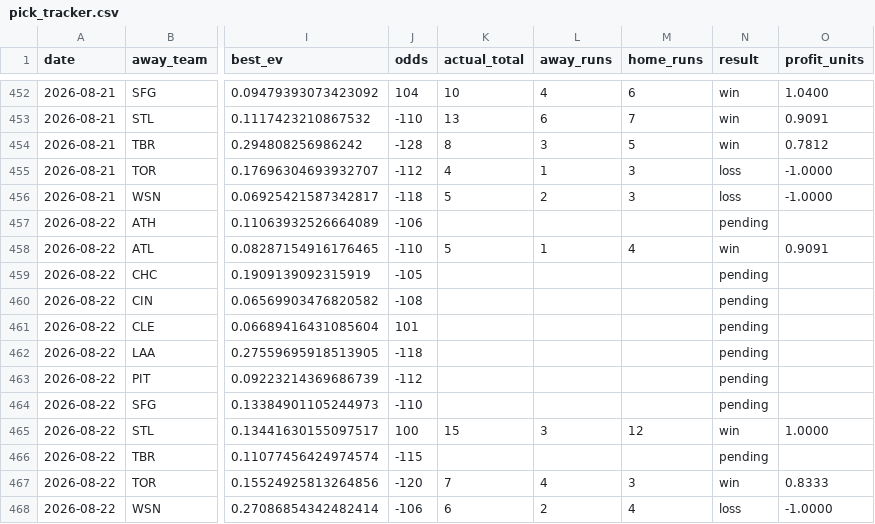
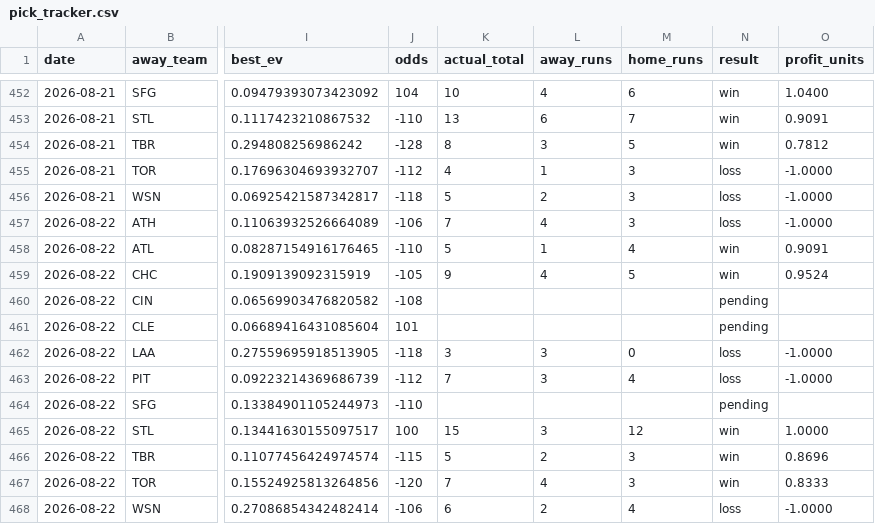
Before and after one commit to Jackstein0/atsrecipts-live-model, a CSV file: atsrecipts-upload-ready/data/processed/pick_tracker.csv, drawn as a sheet; only a part is shown, gaps mark what is left out; the diff names each change by its address in the sheet, - before the commit and + after, or states it on an @@ line.

```diff
--- a/atsrecipts-upload-ready/data/processed/pick_tracker.csv
+++ b/atsrecipts-upload-ready/data/processed/pick_tracker.csv
-K457 (actual_total): (empty)
+K457 (actual_total): 7
-L457 (away_runs): (empty)
+L457 (away_runs): 4
-M457 (home_runs): (empty)
+M457 (home_runs): 3
-N457 (result): pending
+N457 (result): loss
-O457 (profit_units): (empty)
+O457 (profit_units): -1.0000
-K459 (actual_total): (empty)
+K459 (actual_total): 9
-L459 (away_runs): (empty)
+L459 (away_runs): 4
-M459 (home_runs): (empty)
+M459 (home_runs): 5
-N459 (result): pending
+N459 (result): win
-O459 (profit_units): (empty)
+O459 (profit_units): 0.9524
-K462 (actual_total): (empty)
+K462 (actual_total): 3
-L462:L463 (away_runs): (empty)
+L462:L463 (away_runs): 3
-M462 (home_runs): (empty)
+M462 (home_runs): 0
-N462:N463 (result): pending
+N462:N463 (result): loss
-O462:O463 (profit_units): (empty)
+O462:O463 (profit_units): -1.0000
-K463 (actual_total): (empty)
+K463 (actual_total): 7
-M463 (home_runs): (empty)
+M463 (home_runs): 4
-K466 (actual_total): (empty)
+K466 (actual_total): 5
-L466 (away_runs): (empty)
+L466 (away_runs): 2
-M466 (home_runs): (empty)
+M466 (home_runs): 3
-N466 (result): pending
+N466 (result): win
-O466 (profit_units): (empty)
+O466 (profit_units): 0.8696
```
Also changed, not shown: atsrecipts-upload-ready/data/processed/historical_games.csv, atsrecipts-upload-ready/data/processed/pick_tracker_model_b.csv, 14 other files.
